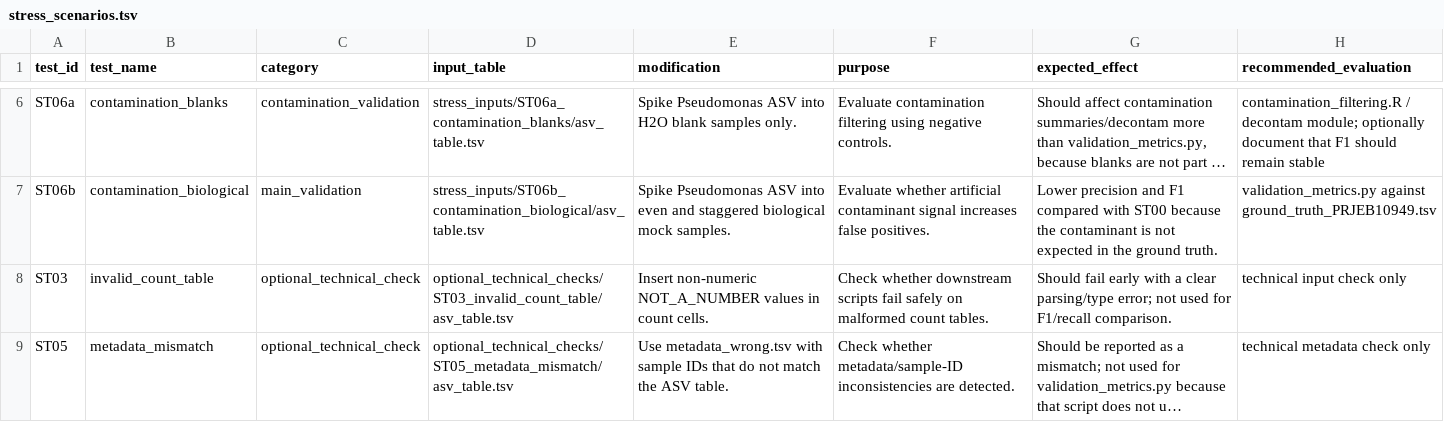
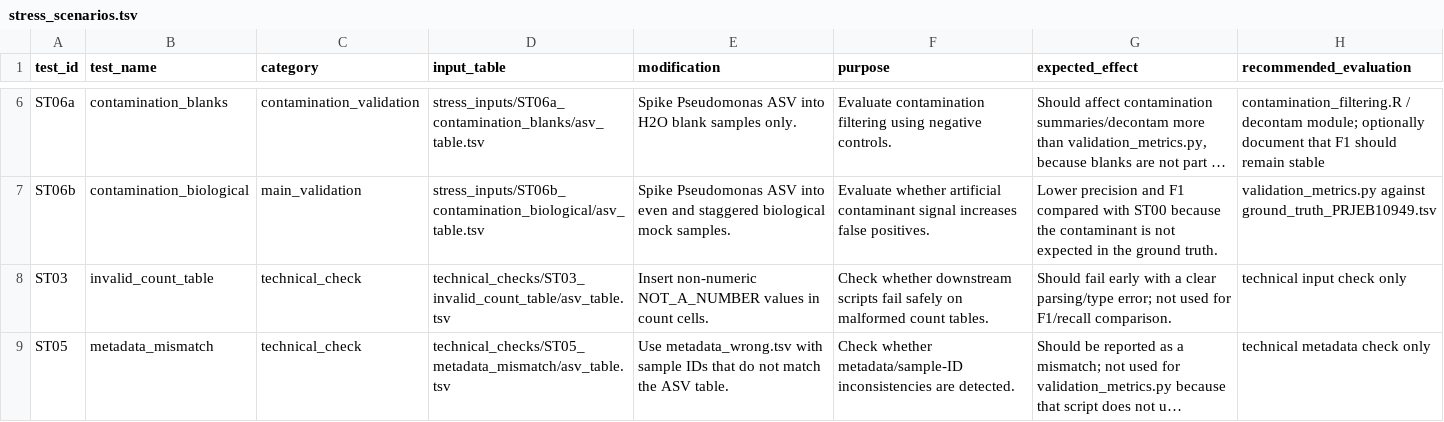
Before and after one commit to egenomics/agb2026, a TSV file: modules/groupC/phase1_system_validation/stress_tests/stress_scenarios.tsv, drawn as a sheet; only a part is shown, gaps mark what is left out; long unchanged cells end in …; the diff names each change by its address in the sheet, - before the commit and + after, or states it on an @@ line.

Commit message:
Align technical checks directory naming

```diff
--- a/modules/groupC/phase1_system_validation/stress_tests/stress_scenarios.tsv
+++ b/modules/groupC/phase1_system_validation/stress_tests/stress_scenarios.tsv
-C8:C9 (category): optional_technical_check
+C8:C9 (category): technical_check
-D8 (input_table): optional_technical_checks/ST03_invalid_count_table/asv_table.tsv
+D8 (input_table): technical_checks/ST03_invalid_count_table/asv_table.tsv
-D9 (input_table): optional_technical_checks/ST05_metadata_mismatch/asv_table.tsv
+D9 (input_table): technical_checks/ST05_metadata_mismatch/asv_table.tsv
```
Also changed, not shown: 1 other file.
